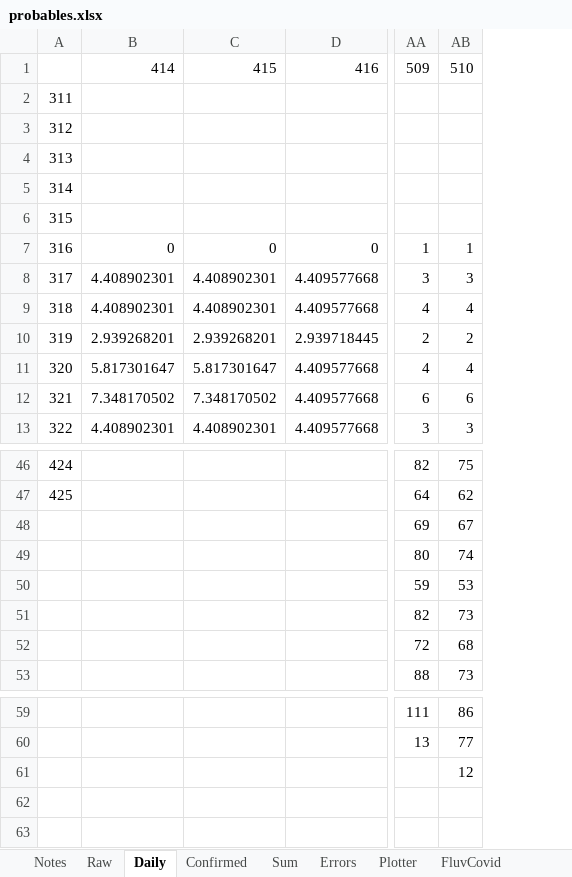
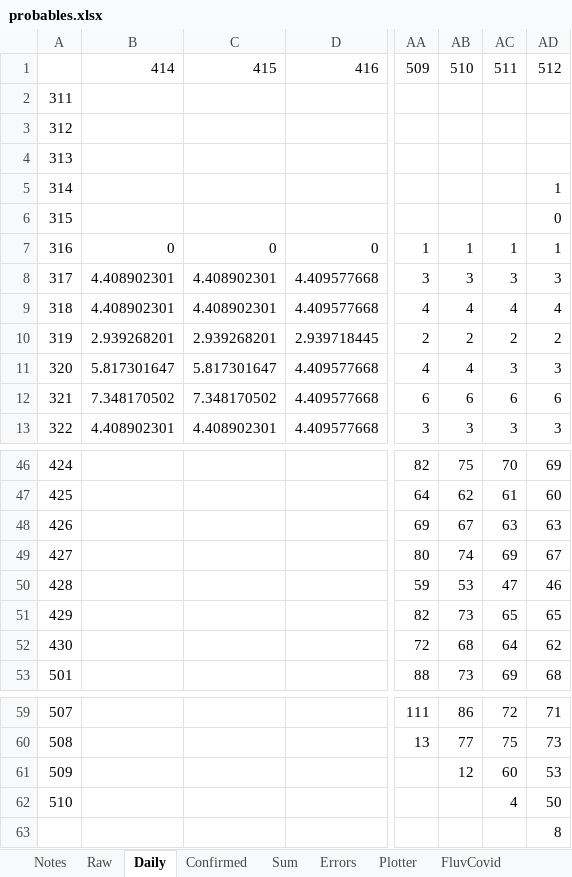
Before and after one commit to cgseife/nyccovid, an Excel workbook: excelsheets/probables.xlsx, sheet Daily, drawn as a sheet; only a part is shown, gaps mark what is left out; values as stored, in another font and other column widths than the file's, no borders; rows hold the shown columns only; the diff names each change by its address in the sheet, - before the commit and + after, or states it on an @@ line.

```diff
--- a/excelsheets/probables.xlsx (sheet Daily)
+++ b/excelsheets/probables.xlsx (sheet Daily)
+column AC, rows 1-13: 511 |  |  |  |  |  | 1 | 3 | 4 | 2 | 3 | 6 | 3; rows 46-53: 70 | 61 | 63 | 69 | 47 | 65 | 64 | 69; rows 59-61: 72 | 75 | 60
+column AD, rows 1-13: 512 |  |  |  | 1 | 0 | 1 | 3 | 4 | 2 | 3 | 6 | 3; rows 46-53: 69 | 60 | 63 | 67 | 46 | 65 | 62 | 68; rows 59-61: 71 | 73 | 53
@@ column A renumbered between rows 48 and 61 @@
+row 62: 510 |  |  |  |  |  | 4 | 50
+row 63:  |  |  |  |  |  |  | 8
```
Also changed, not shown: sheet smootheddeaths, sheet Plotter, sheet Sum, sheet Confirmed, charts or pictures, 12 other files.
